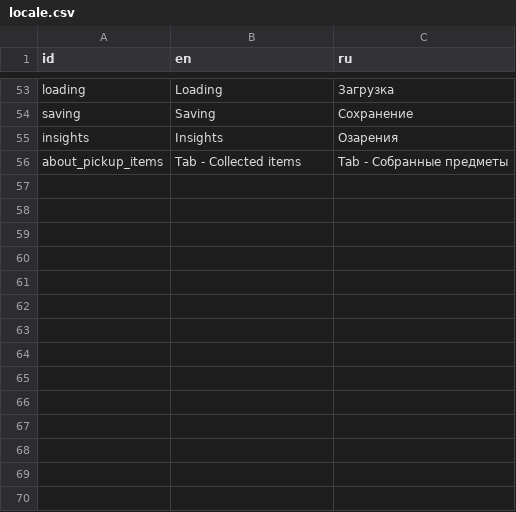
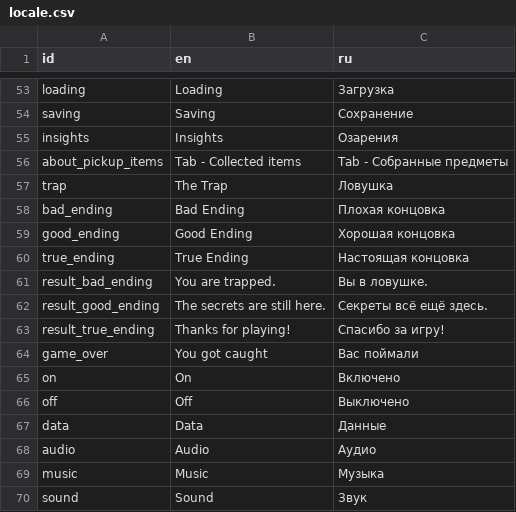
Before and after one commit to danredtmf/sense-game, a CSV file: sources/localization/locale.csv, drawn as a sheet; only a part is shown, gaps mark what is left out.

Commit message:
0.9-beta
- game_over: появляется после скримера (которого пока нет) активного B2, переносит в главное меню
- localization: добавлен перевод
- global_player: глобальное проигрывание музыки и некоторых звуков
- settings: переделан интерфейс, добавлено управление громкостью музыки и звуков
и другие изменения/улучшения

```diff
--- a/sources/localization/locale.csv
+++ b/sources/localization/locale.csv
@@ -56 +56,15 @@ insights,Insights,Озарения
 about_pickup_items,Tab - Collected items,Tab - Собранные предметы
+trap,The Trap,Ловушка
+bad_ending,Bad Ending,Плохая концовка
+good_ending,Good Ending,Хорошая концовка
+true_ending,True Ending,Настоящая концовка
+result_bad_ending,You are trapped.,Вы в ловушке.
+result_good_ending,The secrets are still here.,Секреты всё ещё здесь.
+result_true_ending,Thanks for playing!,Спасибо за игру!
+game_over,You got caught,Вас поймали
+on,On,Включено
+off,Off,Выключено
+data,Data,Данные
+audio,Audio,Аудио
+music,Music,Музыка
+sound,Sound,Звук
```
Also changed, not shown: 35 other files.
